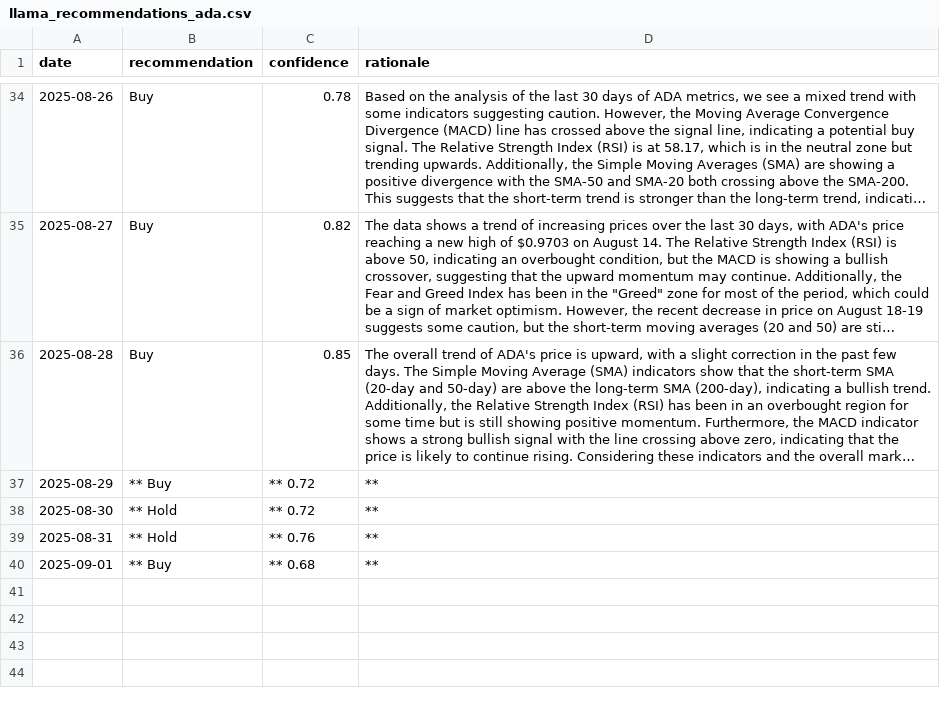
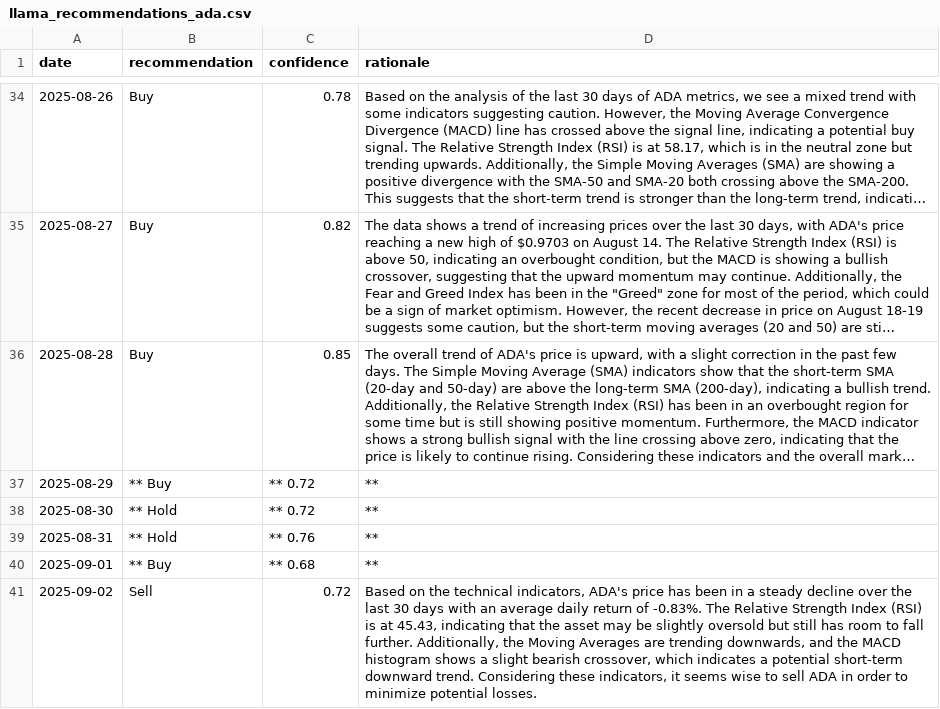
Before and after one commit to amrelsawalhi/DipSignal, a CSV file: data/llama_recommendations_ada.csv, drawn as a sheet; only a part is shown, gaps mark what is left out; long unchanged cells end in ….

```diff
--- a/data/llama_recommendations_ada.csv
+++ b/data/llama_recommendations_ada.csv
@@ -40 +40,2 @@ date,recommendation,confidence,rationale
 2025-09-01,** Buy,** 0.68,**
+2025-09-02,Sell,0.72,"Based on the technical indicators, ADA's price has been in a steady decline over the last 30 days with an average daily return of -0.83%. The Relative Strength Index (RSI) is at 45.43, indicating that the asset may be slightly oversold but still has room to fall further. Additionally, the Moving Averages are trending downwards, and the MACD histogram shows a slight bearish crossover, which indicates a potential short-term downward trend. Considering these indicators, it seems wise to sell ADA in order to minimize potential losses."
```
Also changed, not shown: data/llama_recommendations_bnb.csv, data/llama_recommendations_btc.csv, 11 other files.
